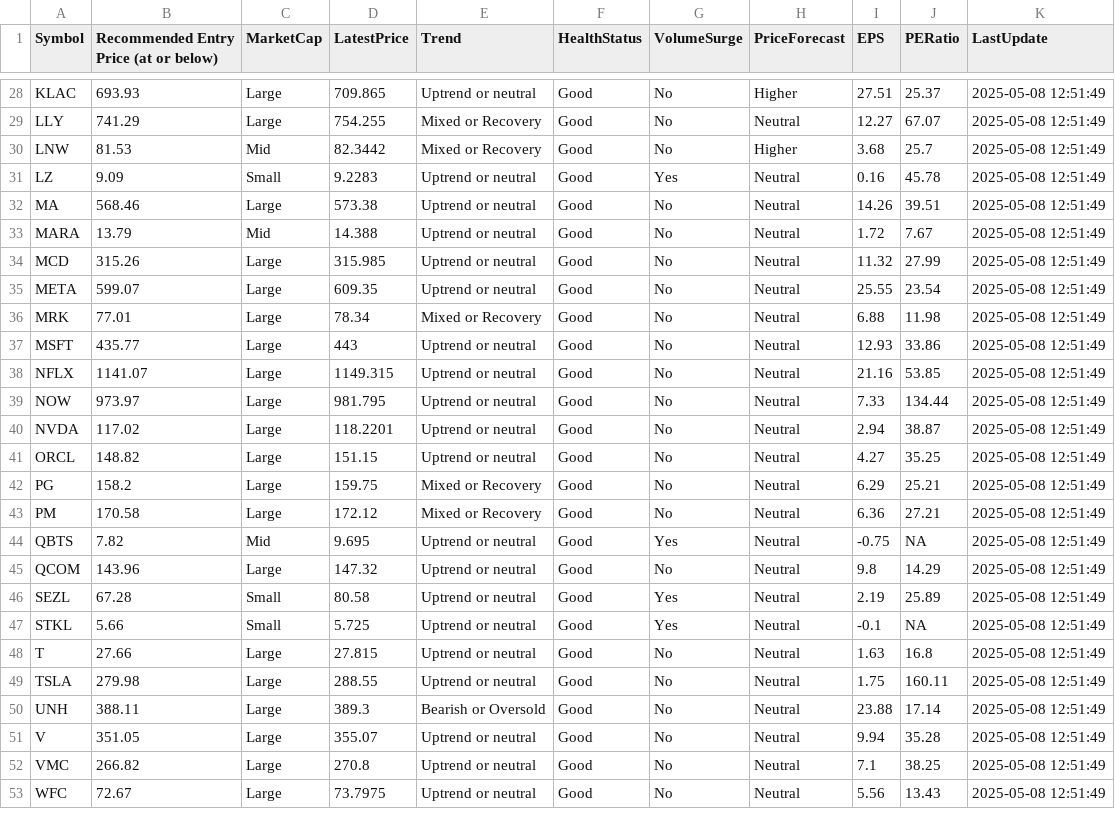
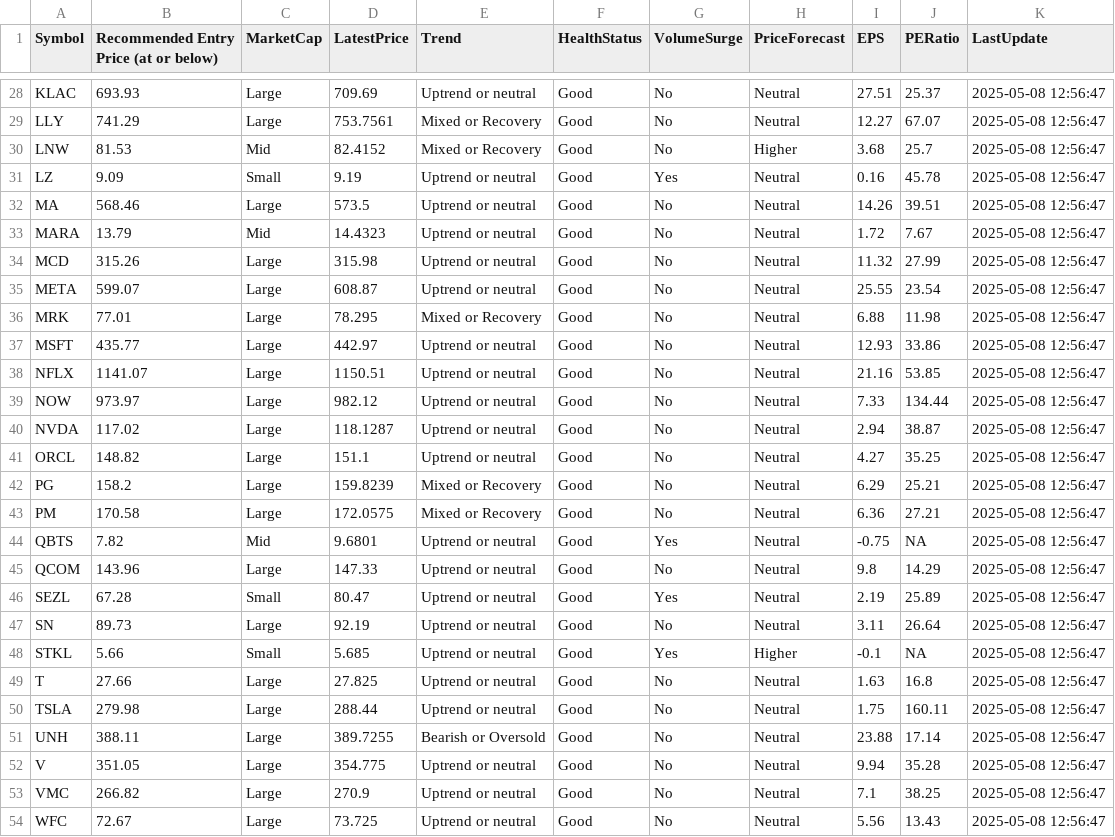
Before and after one commit to kuppal3gt/MSF, a CSV file: results.csv, drawn as a sheet; only a part is shown, gaps mark what is left out; the diff covers the shown part only.

```diff
--- a/results.csv
+++ b/results.csv
@@ -28,26 +28,27 @@
-"KLAC",693.93,"Large",709.865,"Uptrend or neutral","Good","No","Higher",27.51,25.37,"2025-05-08 12:51:49"
-"LLY",741.29,"Large",754.255,"Mixed or Recovery","Good","No","Neutral",12.27,67.07,"2025-05-08 12:51:49"
-"LNW",81.53,"Mid",82.3442,"Mixed or Recovery","Good","No","Higher",3.68,25.7,"2025-05-08 12:51:49"
-"LZ",9.09,"Small",9.2283,"Uptrend or neutral","Good","Yes","Neutral",0.16,45.78,"2025-05-08 12:51:49"
-"MA",568.46,"Large",573.38,"Uptrend or neutral","Good","No","Neutral",14.26,39.51,"2025-05-08 12:51:49"
-"MARA",13.79,"Mid",14.388,"Uptrend or neutral","Good","No","Neutral",1.72,7.67,"2025-05-08 12:51:49"
-"MCD",315.26,"Large",315.985,"Uptrend or neutral","Good","No","Neutral",11.32,27.99,"2025-05-08 12:51:49"
-"META",599.07,"Large",609.35,"Uptrend or neutral","Good","No","Neutral",25.55,23.54,"2025-05-08 12:51:49"
-"MRK",77.01,"Large",78.34,"Mixed or Recovery","Good","No","Neutral",6.88,11.98,"2025-05-08 12:51:49"
-"MSFT",435.77,"Large",443,"Uptrend or neutral","Good","No","Neutral",12.93,33.86,"2025-05-08 12:51:49"
-"NFLX",1141.07,"Large",1149.315,"Uptrend or neutral","Good","No","Neutral",21.16,53.85,"2025-05-08 12:51:49"
-"NOW",973.97,"Large",981.795,"Uptrend or neutral","Good","No","Neutral",7.33,134.44,"2025-05-08 12:51:49"
-"NVDA",117.02,"Large",118.2201,"Uptrend or neutral","Good","No","Neutral",2.94,38.87,"2025-05-08 12:51:49"
-"ORCL",148.82,"Large",151.15,"Uptrend or neutral","Good","No","Neutral",4.27,35.25,"2025-05-08 12:51:49"
-"PG",158.2,"Large",159.75,"Mixed or Recovery","Good","No","Neutral",6.29,25.21,"2025-05-08 12:51:49"
-"PM",170.58,"Large",172.12,"Mixed or Recovery","Good","No","Neutral",6.36,27.21,"2025-05-08 12:51:49"
-"QBTS",7.82,"Mid",9.695,"Uptrend or neutral","Good","Yes","Neutral",-0.75,NA,"2025-05-08 12:51:49"
-"QCOM",143.96,"Large",147.32,"Uptrend or neutral","Good","No","Neutral",9.8,14.29,"2025-05-08 12:51:49"
-"SEZL",67.28,"Small",80.58,"Uptrend or neutral","Good","Yes","Neutral",2.19,25.89,"2025-05-08 12:51:49"
-"STKL",5.66,"Small",5.725,"Uptrend or neutral","Good","Yes","Neutral",-0.1,NA,"2025-05-08 12:51:49"
-"T",27.66,"Large",27.815,"Uptrend or neutral","Good","No","Neutral",1.63,16.8,"2025-05-08 12:51:49"
-"TSLA",279.98,"Large",288.55,"Uptrend or neutral","Good","No","Neutral",1.75,160.11,"2025-05-08 12:51:49"
-"UNH",388.11,"Large",389.3,"Bearish or Oversold","Good","No","Neutral",23.88,17.14,"2025-05-08 12:51:49"
-"V",351.05,"Large",355.07,"Uptrend or neutral","Good","No","Neutral",9.94,35.28,"2025-05-08 12:51:49"
-"VMC",266.82,"Large",270.8,"Uptrend or neutral","Good","No","Neutral",7.1,38.25,"2025-05-08 12:51:49"
-"WFC",72.67,"Large",73.7975,"Uptrend or neutral","Good","No","Neutral",5.56,13.43,"2025-05-08 12:51:49"
+"KLAC",693.93,"Large",709.69,"Uptrend or neutral","Good","No","Neutral",27.51,25.37,"2025-05-08 12:56:47"
+"LLY",741.29,"Large",753.7561,"Mixed or Recovery","Good","No","Neutral",12.27,67.07,"2025-05-08 12:56:47"
+"LNW",81.53,"Mid",82.4152,"Mixed or Recovery","Good","No","Higher",3.68,25.7,"2025-05-08 12:56:47"
+"LZ",9.09,"Small",9.19,"Uptrend or neutral","Good","Yes","Neutral",0.16,45.78,"2025-05-08 12:56:47"
+"MA",568.46,"Large",573.5,"Uptrend or neutral","Good","No","Neutral",14.26,39.51,"2025-05-08 12:56:47"
+"MARA",13.79,"Mid",14.4323,"Uptrend or neutral","Good","No","Neutral",1.72,7.67,"2025-05-08 12:56:47"
+"MCD",315.26,"Large",315.98,"Uptrend or neutral","Good","No","Neutral",11.32,27.99,"2025-05-08 12:56:47"
+"META",599.07,"Large",608.87,"Uptrend or neutral","Good","No","Neutral",25.55,23.54,"2025-05-08 12:56:47"
+"MRK",77.01,"Large",78.295,"Mixed or Recovery","Good","No","Neutral",6.88,11.98,"2025-05-08 12:56:47"
+"MSFT",435.77,"Large",442.97,"Uptrend or neutral","Good","No","Neutral",12.93,33.86,"2025-05-08 12:56:47"
+"NFLX",1141.07,"Large",1150.51,"Uptrend or neutral","Good","No","Neutral",21.16,53.85,"2025-05-08 12:56:47"
+"NOW",973.97,"Large",982.12,"Uptrend or neutral","Good","No","Neutral",7.33,134.44,"2025-05-08 12:56:47"
+"NVDA",117.02,"Large",118.1287,"Uptrend or neutral","Good","No","Neutral",2.94,38.87,"2025-05-08 12:56:47"
+"ORCL",148.82,"Large",151.1,"Uptrend or neutral","Good","No","Neutral",4.27,35.25,"2025-05-08 12:56:47"
+"PG",158.2,"Large",159.8239,"Mixed or Recovery","Good","No","Neutral",6.29,25.21,"2025-05-08 12:56:47"
+"PM",170.58,"Large",172.0575,"Mixed or Recovery","Good","No","Neutral",6.36,27.21,"2025-05-08 12:56:47"
+"QBTS",7.82,"Mid",9.6801,"Uptrend or neutral","Good","Yes","Neutral",-0.75,NA,"2025-05-08 12:56:47"
+"QCOM",143.96,"Large",147.33,"Uptrend or neutral","Good","No","Neutral",9.8,14.29,"2025-05-08 12:56:47"
+"SEZL",67.28,"Small",80.47,"Uptrend or neutral","Good","Yes","Neutral",2.19,25.89,"2025-05-08 12:56:47"
+"SN",89.73,"Large",92.19,"Uptrend or neutral","Good","No","Neutral",3.11,26.64,"2025-05-08 12:56:47"
+"STKL",5.66,"Small",5.685,"Uptrend or neutral","Good","Yes","Higher",-0.1,NA,"2025-05-08 12:56:47"
+"T",27.66,"Large",27.825,"Uptrend or neutral","Good","No","Neutral",1.63,16.8,"2025-05-08 12:56:47"
+"TSLA",279.98,"Large",288.44,"Uptrend or neutral","Good","No","Neutral",1.75,160.11,"2025-05-08 12:56:47"
+"UNH",388.11,"Large",389.7255,"Bearish or Oversold","Good","No","Neutral",23.88,17.14,"2025-05-08 12:56:47"
+"V",351.05,"Large",354.775,"Uptrend or neutral","Good","No","Neutral",9.94,35.28,"2025-05-08 12:56:47"
+"VMC",266.82,"Large",270.9,"Uptrend or neutral","Good","No","Neutral",7.1,38.25,"2025-05-08 12:56:47"
+"WFC",72.67,"Large",73.725,"Uptrend or neutral","Good","No","Neutral",5.56,13.43,"2025-05-08 12:56:47"
```
Also changed, not shown: 1 added row, 1 removed row and 55 edited cells elsewhere in this file.
